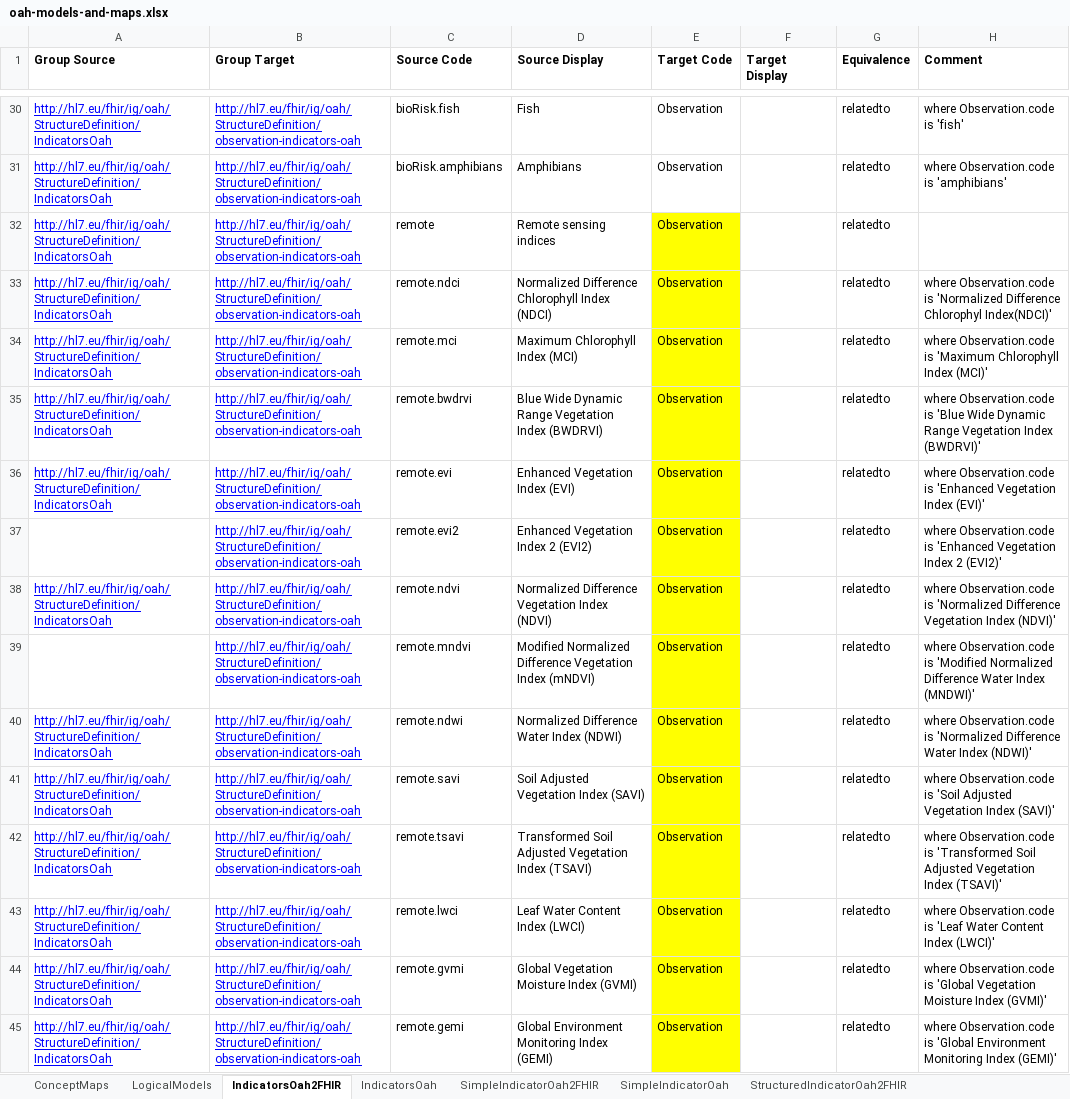
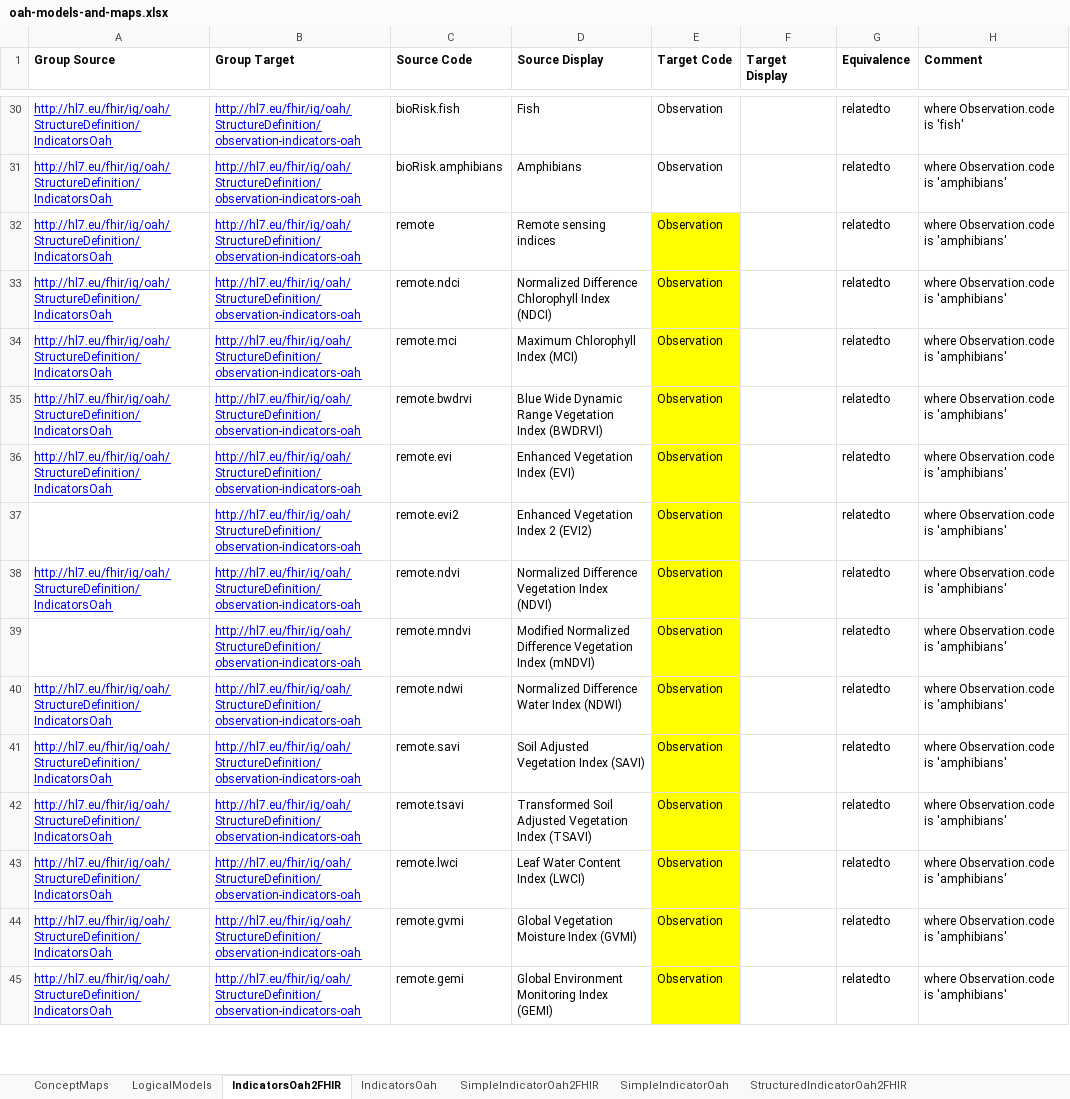
Before and after one commit to hl7-eu/oah, an Excel workbook: models-src/oah-models-and-maps.xlsx, sheet IndicatorsOah2FHIR, drawn as a sheet; only a part is shown, gaps mark what is left out; values as stored, in another font and other column widths than the file's, no borders; the diff covers the shown part only; the diff names each change by its address in the sheet, - before the commit and + after, or states it on an @@ line.

```diff
--- a/models-src/oah-models-and-maps.xlsx (sheet IndicatorsOah2FHIR)
+++ b/models-src/oah-models-and-maps.xlsx (sheet IndicatorsOah2FHIR)
-H32 (Comment): (empty)
+H32 (Comment): where Observation.code is 'amphibians'
-H33 (Comment): …Observation.code is 'Normalized Difference Chlorophyl Index(NDCI)'
+H33 (Comment): …Observation.code is 'amphibians'
-H34 (Comment): …Observation.code is 'Maximum Chlorophyll Index (MCI)'
+H34 (Comment): …Observation.code is 'amphibians'
-H35 (Comment): …Observation.code is 'Blue Wide Dynamic Range Vegetation Index (BWDRVI)'
+H35 (Comment): …Observation.code is 'amphibians'
-H36 (Comment): …Observation.code is 'Enhanced Vegetation Index (EVI)'
+H36 (Comment): …Observation.code is 'amphibians'
-H37 (Comment): …Observation.code is 'Enhanced Vegetation Index 2 (EVI2)'
+H37 (Comment): …Observation.code is 'amphibians'
-H38 (Comment): …Observation.code is 'Normalized Difference Vegetation Index (NDVI)'
+H38 (Comment): …Observation.code is 'amphibians'
-H39 (Comment): …Observation.code is 'Modified Normalized Difference Water Index (MNDWI)'
+H39 (Comment): …Observation.code is 'amphibians'
-H40 (Comment): …Observation.code is 'Normalized Difference Water Index (NDWI)'
+H40 (Comment): …Observation.code is 'amphibians'
-H41 (Comment): …Observation.code is 'Soil Adjusted Vegetation Index (SAVI)'
+H41 (Comment): …Observation.code is 'amphibians'
-H42 (Comment): …Observation.code is 'Transformed Soil Adjusted Vegetation Index (TSAVI)'
+H42 (Comment): …Observation.code is 'amphibians'
-H43 (Comment): …Observation.code is 'Leaf Water Content Index (LWCI)'
+H43 (Comment): …Observation.code is 'amphibians'
-H44 (Comment): …Observation.code is 'Global Vegetation Moisture Index (GVMI)'
+H44 (Comment): …Observation.code is 'amphibians'
-H45 (Comment): …Observation.code is 'Global Environment Monitoring Index (GEMI)'
+H45 (Comment): …Observation.code is 'amphibians'
```
Also changed, not shown: 2 removed rows and 18 edited cells elsewhere in this sheet, sheet IndicatorsOah, formulas that keep their value, 7 other files.
